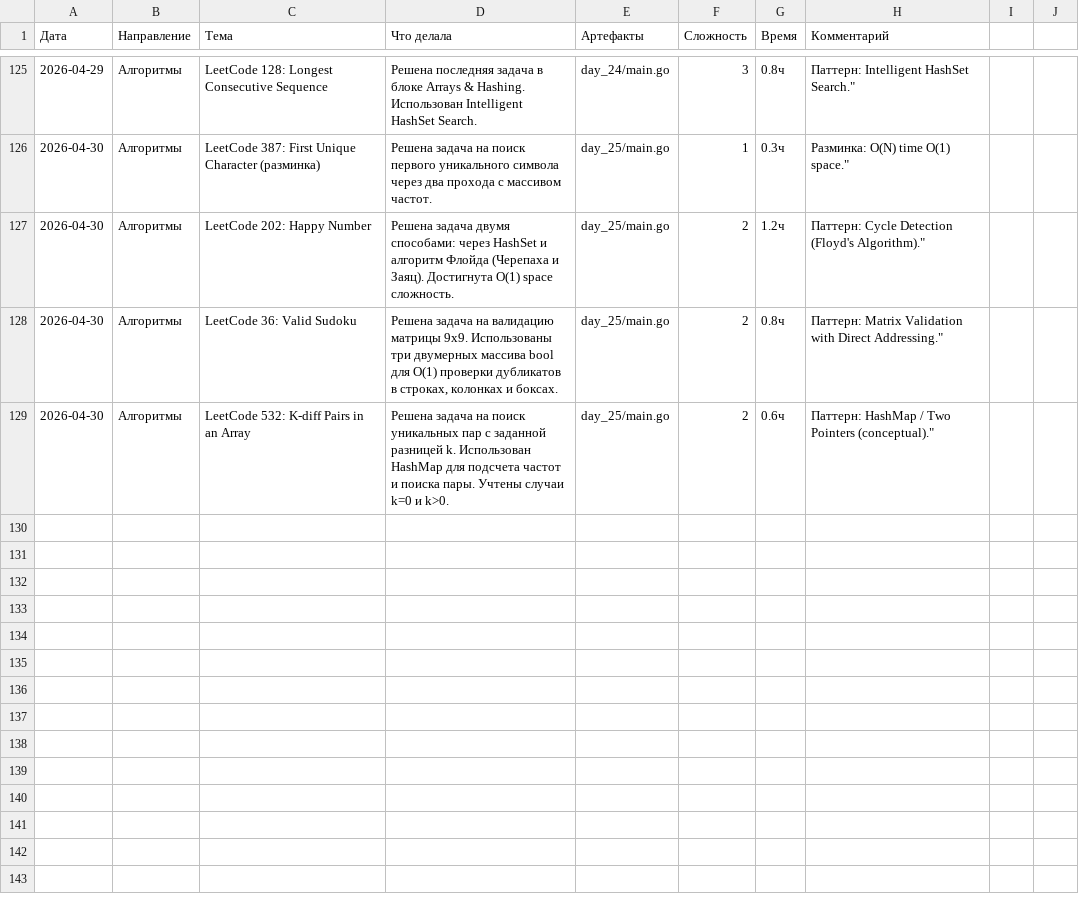
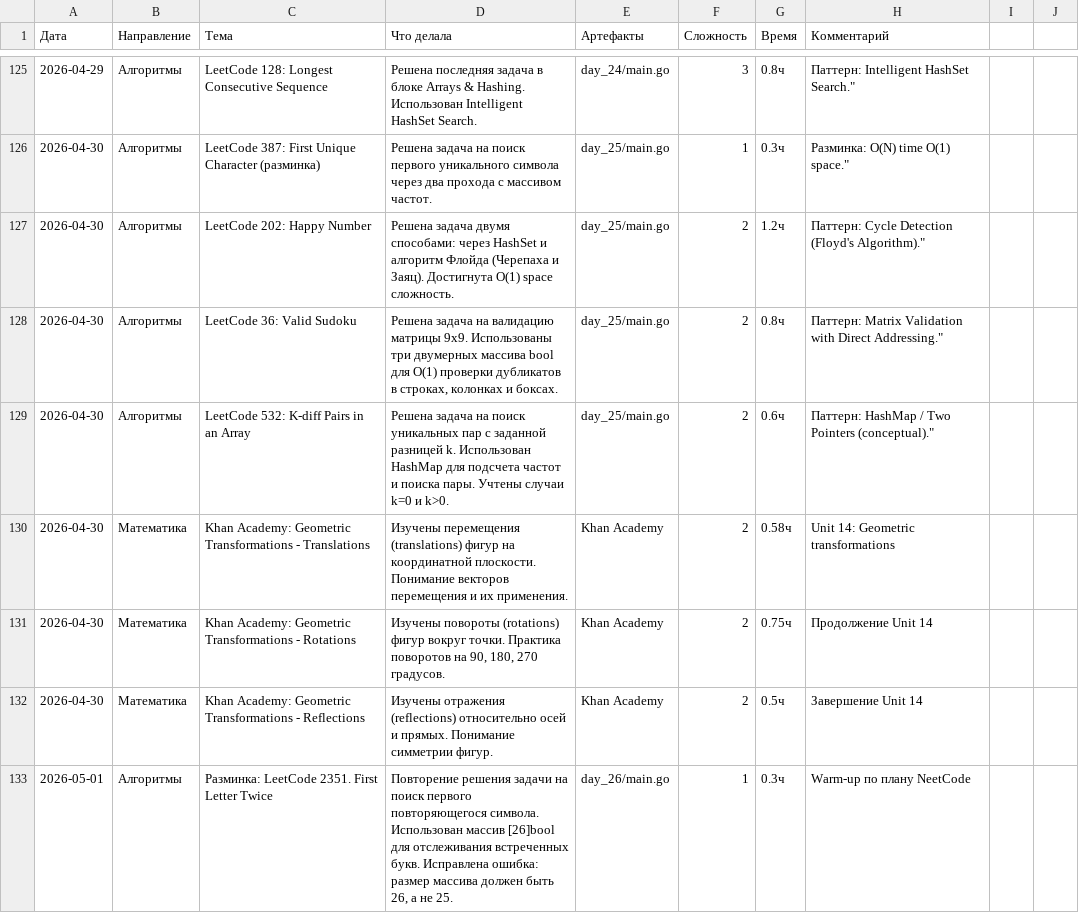
Before and after one commit to bryack/algorithms, a CSV file: journal.csv, drawn as a sheet; only a part is shown, gaps mark what is left out.

Commit message:
Add LeetCode 2351: First Letter to Appear Twice
Implement repeatedCharacter() using fixed-size boolean array [26]bool
for O(n) time and O(1) space complexity.

- Use array index mapping: char-'a' for direct addressing
- Early return on first duplicate found
- Fix array size: 26 (not 25) for all lowercase letters

```diff
--- a/journal.csv
+++ b/journal.csv
@@ -129 +129,5 @@
 2026-04-30,Алгоритмы,LeetCode 532: K-diff Pairs in an Array,"Решена задача на поиск уникальных пар с заданной разницей k. Использован HashMap для подсчета частот и поиска пары. Учтены случаи k=0 и k>0.",day_25/main.go,2,0.6ч,Паттерн: HashMap / Two Pointers (conceptual)."
+2026-04-30,Математика,Khan Academy: Geometric Transformations - Translations,"Изучены перемещения (translations) фигур на координатной плоскости. Понимание векторов перемещения и их применения.",Khan Academy,2,0.58ч,Unit 14: Geometric transformations
+2026-04-30,Математика,Khan Academy: Geometric Transformations - Rotations,"Изучены повороты (rotations) фигур вокруг точки. Практика поворотов на 90, 180, 270 градусов.",Khan Academy,2,0.75ч,Продолжение Unit 14
+2026-04-30,Математика,Khan Academy: Geometric Transformations - Reflections,"Изучены отражения (reflections) относительно осей и прямых. Понимание симметрии фигур.",Khan Academy,2,0.5ч,Завершение Unit 14
+2026-05-01,Алгоритмы,Разминка: LeetCode 2351. First Letter Twice,"Повторение решения задачи на поиск первого повторяющегося символа. Использован массив [26]bool для отслеживания встреченных букв. Исправлена ошибка: размер массива должен быть 26, а не 25.",day_26/main.go,1,0.3ч,Warm-up по плану NeetCode
```
Also changed, not shown: 3 other files.
